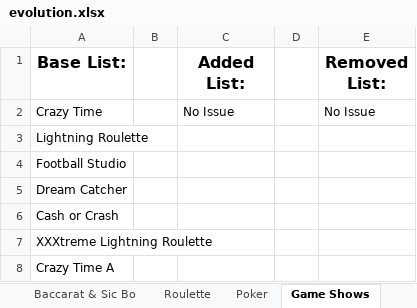
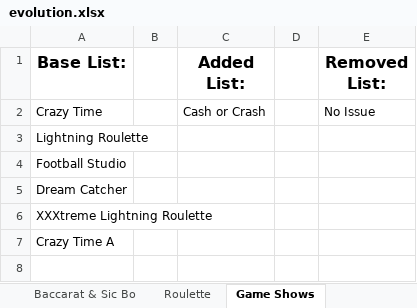
Before and after one commit to LiveCasinoDesktop/ThirdPartyChecking, an Excel workbook: reports/excel/19-Apr-24/evolution.xlsx, sheet Game Shows, drawn as a sheet; values as stored, in another font and other column widths than the file's, no borders; the diff names each change by its address in the sheet, - before the commit and + after, or states it on an @@ line.

```diff
--- a/reports/excel/19-Apr-24/evolution.xlsx (sheet Game Shows)
+++ b/reports/excel/19-Apr-24/evolution.xlsx (sheet Game Shows)
-sheet tab: Poker
-C2 (Added List:): No Issue
+C2 (Added List:): Cash or Crash
-row 6: Cash or Crash
```
Also changed, not shown: sheet Roulette, sheet Baccarat & Sic Bo, 15 other files.
